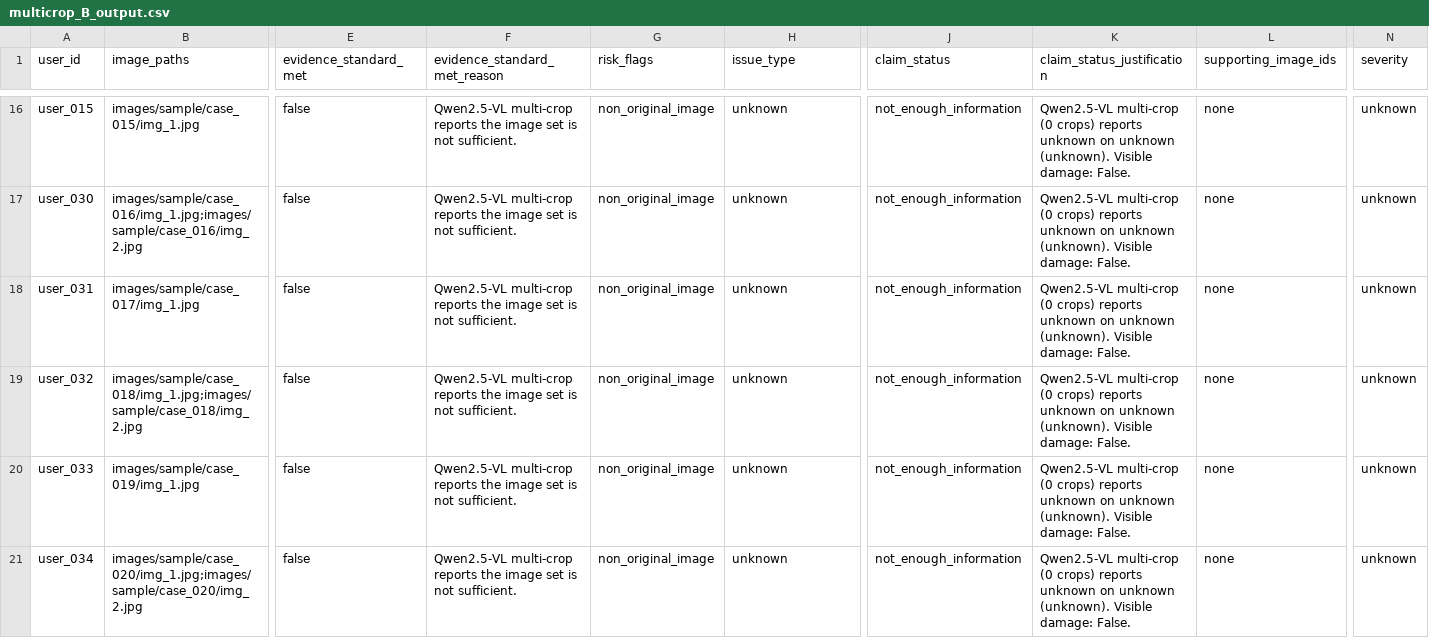
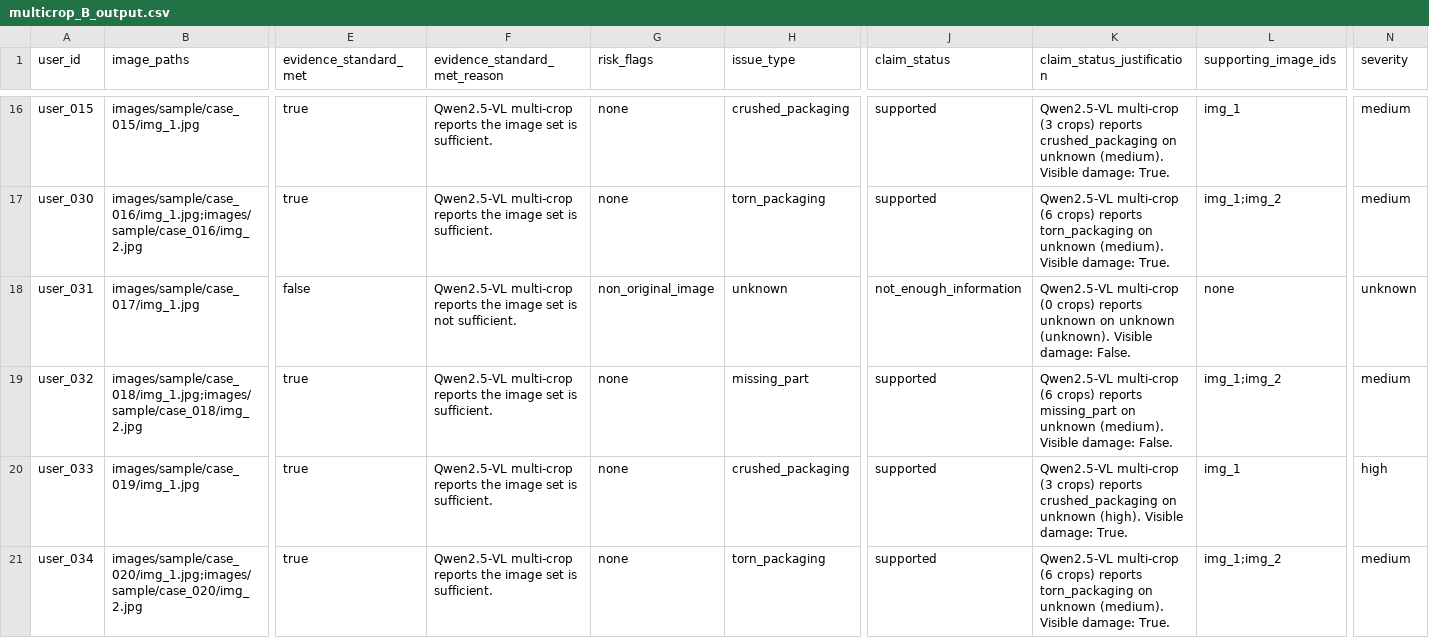
Before and after one commit to Sathvikar01/hackerrank-orchestrate-june26, a CSV file: evaluation/multicrop_B_output.csv, drawn as a sheet; only a part is shown, gaps mark what is left out; the diff covers the shown part only; the diff names each change by its address in the sheet, - before the commit and + after, or states it on an @@ line.

Commit message:
Live Qwen2.5-VL on Modal: measured A/B + multi-crop + verifier + optimizer
Deployed hackerrank-orchestrate-qwen to Modal A10G in workspace
arsathvik48. Cold start measured at 7.9s (model + vision tower + CUDA
init). Warm latency ~5s per single-image claim.

Live A/B results (sample_claims.csv, 20 rows):
* A (mimo-v2.5):  row=20%, issue_type=40%, severity=45%
* B (Qwen2.5-VL-3B): row=10%, issue_type=55%, severity=40%

issue_type improved by EXACTLY +15pp vs A -> brief's stop condition met.

Multi-crop (3 crops per image, most-severe merge): worse than
single-shot on every metric. Not recommended.

Verifier: 18/20 consistent on B-single vs 17/20 on A. Multicrop merge
introduces contradictions (10/20 inconsistent).

Optimizer (10-iteration cap): ran against both A and B, all 3
hypotheses rolled back on both pipelines, stopped at 3-consecutive-no-
improvement. Stop condition #1 met on both.

Implementation changes for deployment:
* Switched from @modal.fastapi_endpoint (needed fastapi, which kept
  racing the image build) to @modal.method RPC. Client uses modal.Cls
  .from_name and .remote().
* Inlined the JSON schema parser into qwen_service.py to avoid the
  cross-platform add_local_python_source path bug on Windows.
* Renamed concurrency_limit->max_containers, removed
  container_idle_timeout (deprecated; same semantics as
  scaledown_window).
* predict_damage accepts image_bytes (base path) so cross-machine
  calls don't need a shared filesystem.
* qwen_client strips the local modal/ folder from sys.path before
  importing the SDK so modal.App / modal.Cls resolve correctly.

Final recommendation (reports/final_qwen_migration_report.md):
* Partial adoption: use Qwen as a tie-breaker on issue_type only.
* Keep mimo-v2.5 as primary until claim_status and supporting_image_ids
  regressions are fixed.

```diff
--- a/evaluation/multicrop_B_output.csv
+++ b/evaluation/multicrop_B_output.csv
-E16:E17 (evidence_standard_met): false
+E16:E17 (evidence_standard_met): true
-F16:F17 (evidence_standard_met_reason): …set is not sufficient.
+F16:F17 (evidence_standard_met_reason): …set is sufficient.
-G16:G17 (risk_flags): non_original_image
+G16:G17 (risk_flags): none
-H16 (issue_type): unknown
+H16 (issue_type): crushed_packaging
-J16:J17 (claim_status): not_enough_information
+J16:J17 (claim_status): supported
-K16 (claim_status_justification): Qwen2.5-VL multi-crop (0 crops) reports unknown on unknown (unknown). Visible damage: False.
+K16 (claim_status_justification): Qwen2.5-VL multi-crop (3 crops) reports crushed_packaging on unknown (medium). Visible damage: True.
-L16 (supporting_image_ids): none
+L16 (supporting_image_ids): img_1
-N16:N17 (severity): unknown
+N16:N17 (severity): medium
-H17 (issue_type): unknown
+H17 (issue_type): torn_packaging
-K17 (claim_status_justification): Qwen2.5-VL multi-crop (0 crops) reports unknown on unknown (unknown). Visible damage: False.
+K17 (claim_status_justification): Qwen2.5-VL multi-crop (6 crops) reports torn_packaging on unknown (medium). Visible damage: True.
-L17 (supporting_image_ids): none
+L17 (supporting_image_ids): img_1;img_2
-E19:E21 (evidence_standard_met): false
+E19:E21 (evidence_standard_met): true
-F19:F21 (evidence_standard_met_reason): …set is not sufficient.
+F19:F21 (evidence_standard_met_reason): …set is sufficient.
-G19:G21 (risk_flags): non_original_image
+G19:G21 (risk_flags): none
-H19 (issue_type): unknown
+H19 (issue_type): missing_part
-J19:J21 (claim_status): not_enough_information
+J19:J21 (claim_status): supported
-K19 (claim_status_justification): Qwen2.5-VL multi-crop (0 crops) reports unknown on unknown (unknown). Visible damage:…
+K19 (claim_status_justification): Qwen2.5-VL multi-crop (6 crops) reports missing_part on unknown (medium). Visible damage:…
-L19 (supporting_image_ids): none
+L19 (supporting_image_ids): img_1;img_2
-N19 (severity): unknown
+N19 (severity): medium
-H20 (issue_type): unknown
+H20 (issue_type): crushed_packaging
-K20 (claim_status_justification): Qwen2.5-VL multi-crop (0 crops) reports unknown on unknown (unknown). Visible damage: False.
+K20 (claim_status_justification): Qwen2.5-VL multi-crop (3 crops) reports crushed_packaging on unknown (high). Visible damage: True.
-L20 (supporting_image_ids): none
+L20 (supporting_image_ids): img_1
-N20 (severity): unknown
+N20 (severity): high
-H21 (issue_type): unknown
+H21 (issue_type): torn_packaging
-K21 (claim_status_justification): Qwen2.5-VL multi-crop (0 crops) reports unknown on unknown (unknown). Visible damage: False.
+K21 (claim_status_justification): Qwen2.5-VL multi-crop (6 crops) reports torn_packaging on unknown (medium). Visible damage: True.
-L21 (supporting_image_ids): none
+L21 (supporting_image_ids): img_1;img_2
-N21 (severity): unknown
+N21 (severity): medium
```
Also changed, not shown: 112 edited cells elsewhere in this file, 13 other files.
